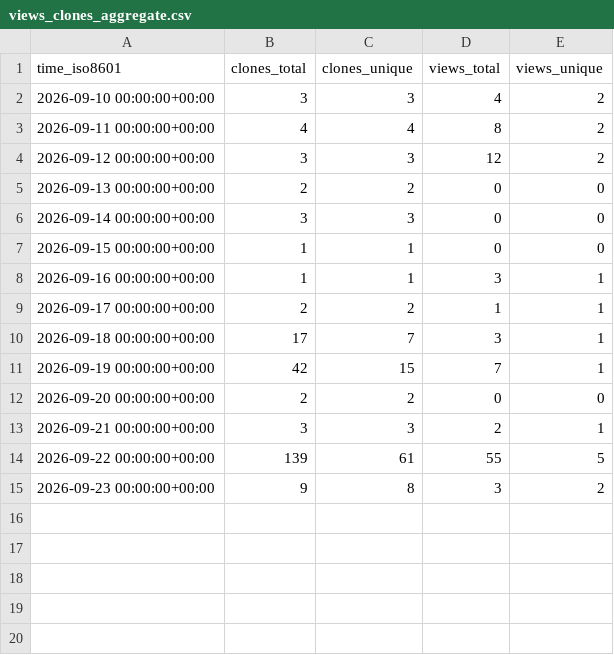
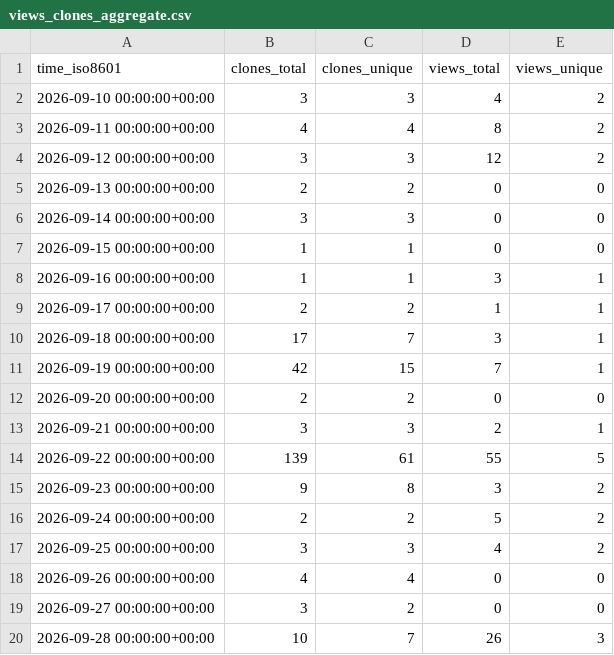
Before and after one commit to agillman20/librla, a CSV file: agillman20/librla/ghrs-data/views_clones_aggregate.csv, drawn as a sheet; the diff names each change by its address in the sheet, - before the commit and + after, or states it on an @@ line.

```diff
--- a/agillman20/librla/ghrs-data/views_clones_aggregate.csv
+++ b/agillman20/librla/ghrs-data/views_clones_aggregate.csv
+row 16: 2026-09-24 00:00:00+00:00 | 2 | 2 | 5 | 2
+row 17: 2026-09-25 00:00:00+00:00 | 3 | 3 | 4 | 2
+row 18: 2026-09-26 00:00:00+00:00 | 4 | 4 | 0 | 0
+row 19: 2026-09-27 00:00:00+00:00 | 3 | 2 | 0 | 0
+row 20: 2026-09-28 00:00:00+00:00 | 10 | 7 | 26 | 3
```
Also changed, not shown: 1 other file.
